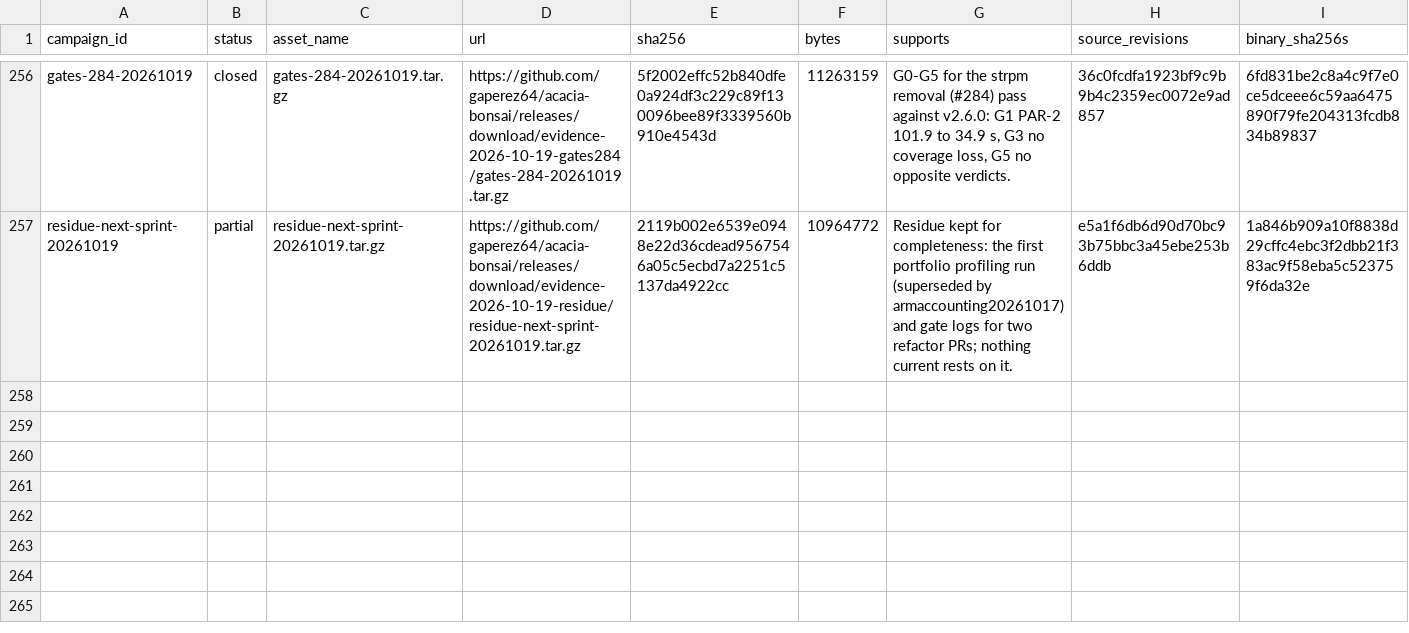
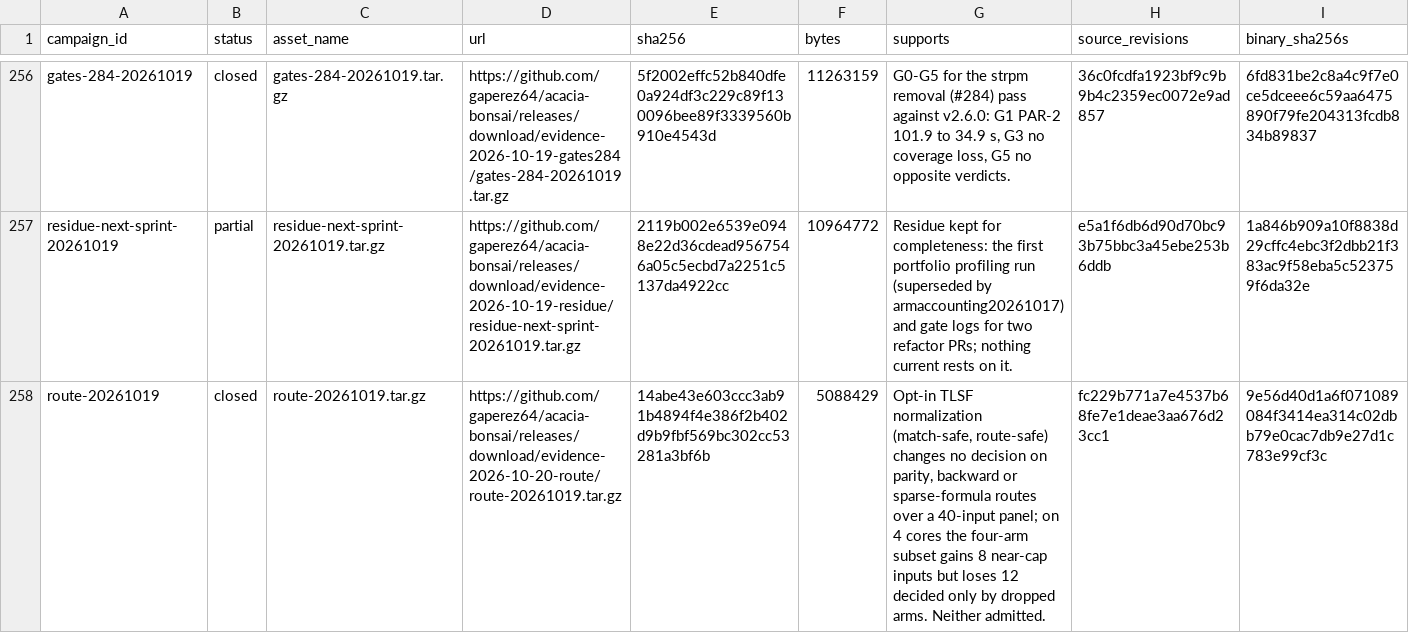
Before and after one commit to gaperez64/acacia-bonsai, a TSV file: benchmarking/evidence-index.tsv, drawn as a sheet; only a part is shown, gaps mark what is left out.

```diff
--- a/benchmarking/evidence-index.tsv
+++ b/benchmarking/evidence-index.tsv
@@ -257 +257,2 @@ gates-284-20261019	closed	gates-284-20261019.tar.gz	https://github.com/gaperez64
 residue-next-sprint-20261019	partial	residue-next-sprint-20261019.tar.gz	https://github.com/gaperez64/acacia-bonsai/releases/download/evidence-2026-10-19-residue/residue-next-sprint-20261019.tar.gz	2119b002e6539e0948e22d36cdead9567546a05c5ecbd7a2251c5137da4922cc	10964772	Residue kept for completeness: the first portfolio profiling run (superseded by armaccounting20261017) and gate logs for two refactor PRs; nothing current rests on it.	e5a1f6db6d90d70bc93b75bbc3a45ebe253b6ddb	1a846b909a10f8838d29cffc4ebc3f2dbb21f383ac9f58eba5c523759f6da32e
+route-20261019	closed	route-20261019.tar.gz	https://github.com/gaperez64/acacia-bonsai/releases/download/evidence-2026-10-20-route/route-20261019.tar.gz	14abe43e603ccc3ab91b4894f4e386f2b402d9b9fbf569bc302cc53281a3bf6b	5088429	Opt-in TLSF normalization (match-safe, route-safe) changes no decision on parity, backward or sparse-formula routes over a 40-input panel; on 4 cores the four-arm subset gains 8 near-cap inputs but loses 12 decided only by dropped arms. Neither admitted.	fc229b771a7e4537b68fe7e1deae3aa676d23cc1	9e56d40d1a6f071089084f3414ea314c02dbb79e0cac7db9e27d1c783e99cf3c
```
Also changed, not shown: 2 other files.
